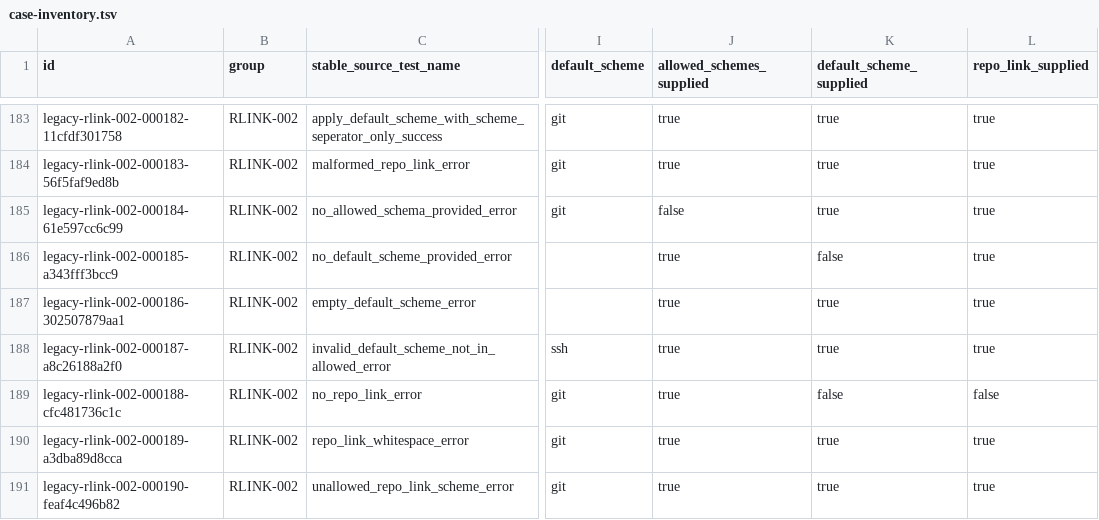
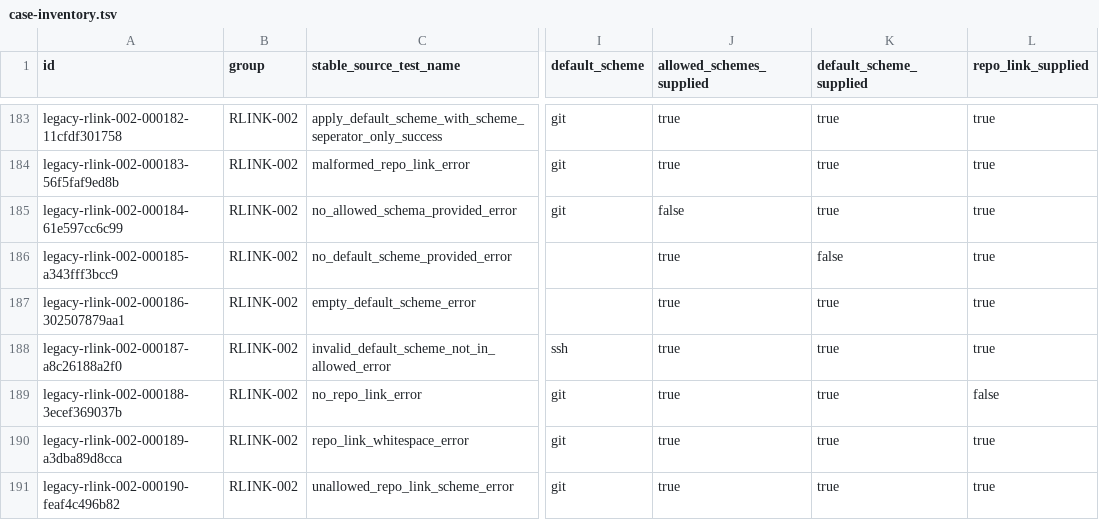
Before and after one commit to attestify/kernel-oss, a TSV file: test_data/url/oracle/case-inventory.tsv, drawn as a sheet; only a part is shown, gaps mark what is left out; the diff names each change by its address in the sheet, - before the commit and + after, or states it on an @@ line.

Commit message:
test(kernel-oss): correct URL oracle diagnostics

```diff
--- a/test_data/url/oracle/case-inventory.tsv
+++ b/test_data/url/oracle/case-inventory.tsv
-A189 (id): legacy-rlink-002-000188-cfc481736c1c
+A189 (id): legacy-rlink-002-000188-3ecef369037b
-K189 (default_scheme_supplied): false
+K189 (default_scheme_supplied): true
```
Also changed, not shown: 3 other files.
